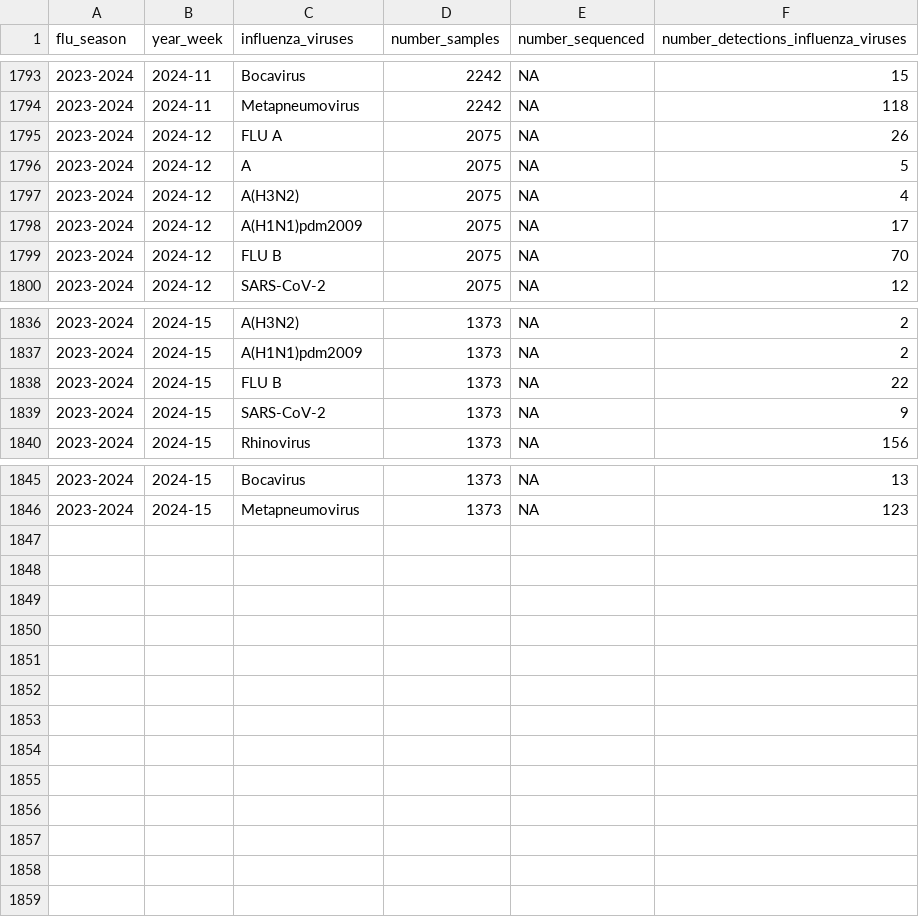
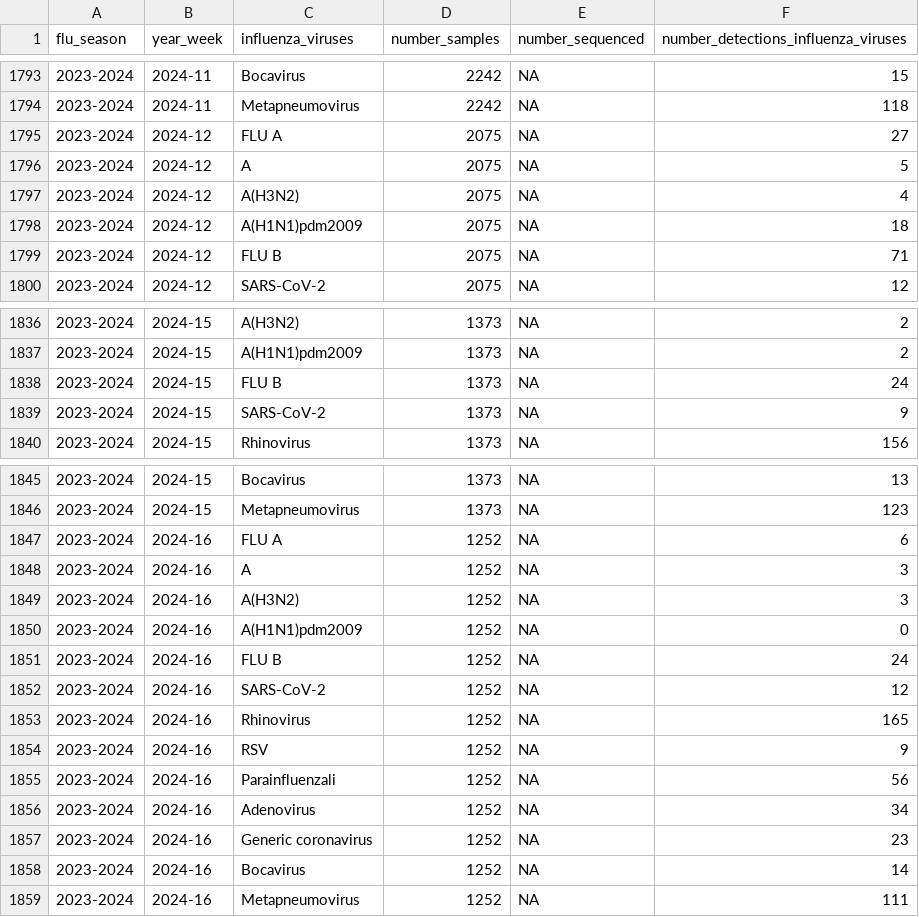
Before and after one commit to fbranda/influnet, a CSV file: data-aggregated/virological_data/national_typing_subtyping_influenza_viruses.csv, drawn as a sheet; only a part is shown, gaps mark what is left out; the diff covers the shown part only.

Commit message:
Add files via upload

```diff
--- a/data-aggregated/virological_data/national_typing_subtyping_influenza_viruses.csv
+++ b/data-aggregated/virological_data/national_typing_subtyping_influenza_viruses.csv
@@ -1794,7 +1794,7 @@
 "2023-2024","2024-11","Metapneumovirus",2242,NA,118
-"2023-2024","2024-12","FLU A",2075,NA,26
+"2023-2024","2024-12","FLU A",2075,NA,27
 "2023-2024","2024-12","A",2075,NA,5
 "2023-2024","2024-12","A(H3N2)",2075,NA,4
-"2023-2024","2024-12","A(H1N1)pdm2009",2075,NA,17
-"2023-2024","2024-12","FLU B",2075,NA,70
+"2023-2024","2024-12","A(H1N1)pdm2009",2075,NA,18
+"2023-2024","2024-12","FLU B",2075,NA,71
 "2023-2024","2024-12","SARS-CoV-2",2075,NA,12
@@ -1837,3 +1837,3 @@
 "2023-2024","2024-15","A(H1N1)pdm2009",1373,NA,2
-"2023-2024","2024-15","FLU B",1373,NA,22
+"2023-2024","2024-15","FLU B",1373,NA,24
 "2023-2024","2024-15","SARS-CoV-2",1373,NA,9
@@ -1846 +1846,14 @@
 "2023-2024","2024-15","Metapneumovirus",1373,NA,123
+"2023-2024","2024-16","FLU A",1252,NA,6
+"2023-2024","2024-16","A",1252,NA,3
+"2023-2024","2024-16","A(H3N2)",1252,NA,3
+"2023-2024","2024-16","A(H1N1)pdm2009",1252,NA,0
+"2023-2024","2024-16","FLU B",1252,NA,24
+"2023-2024","2024-16","SARS-CoV-2",1252,NA,12
+"2023-2024","2024-16","Rhinovirus",1252,NA,165
+"2023-2024","2024-16","RSV",1252,NA,9
+"2023-2024","2024-16","Parainfluenzali",1252,NA,56
+"2023-2024","2024-16","Adenovirus",1252,NA,34
+"2023-2024","2024-16","Generic coronavirus",1252,NA,23
+"2023-2024","2024-16","Bocavirus",1252,NA,14
+"2023-2024","2024-16","Metapneumovirus",1252,NA,111
```
Also changed, not shown: 4 edited cells elsewhere in this file.
